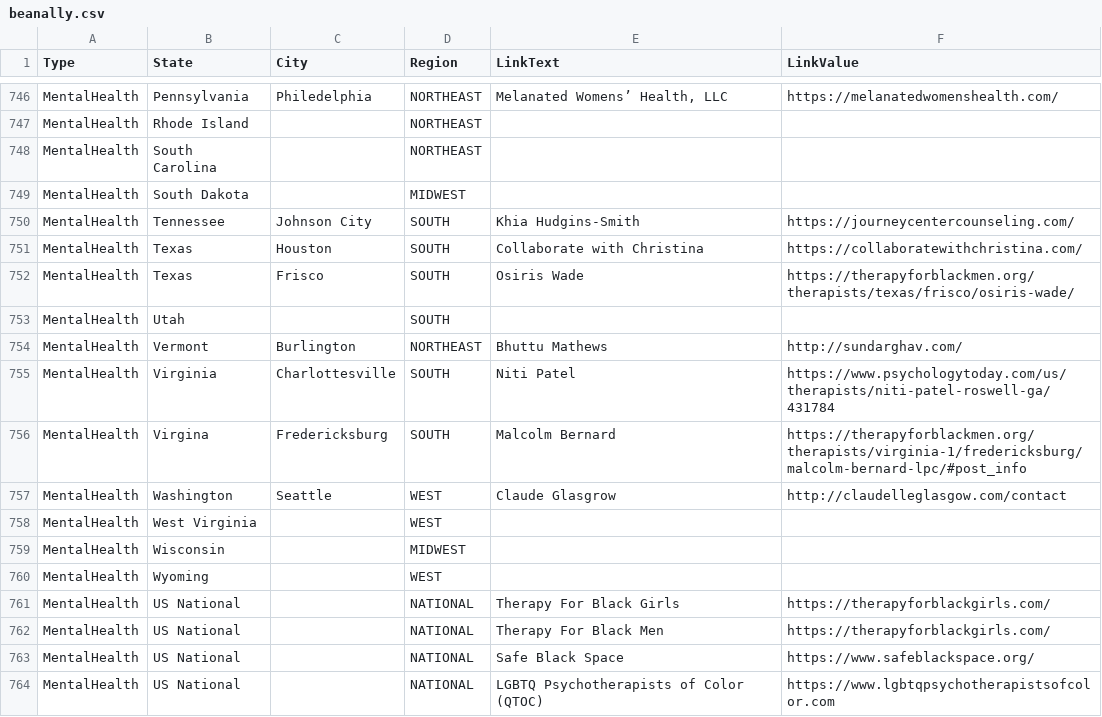
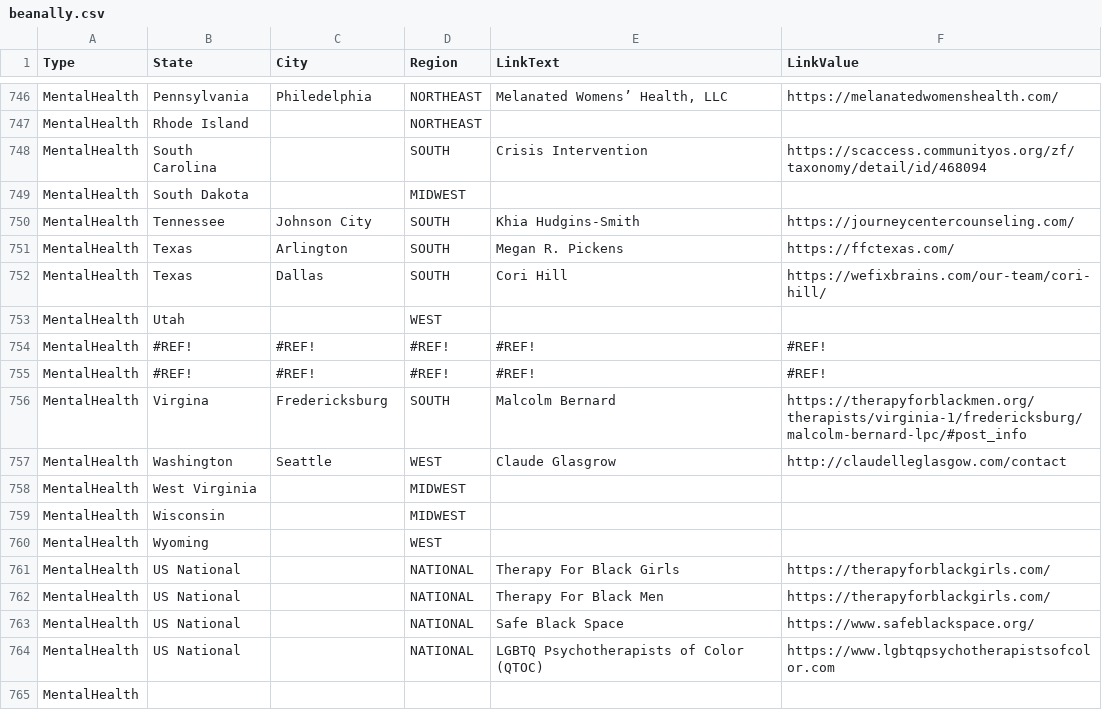
Before and after one commit to duallain/beanally, a CSV file: beanally.csv, drawn as a sheet; only a part is shown, gaps mark what is left out; the shorter side is filled out with more unchanged rows; the diff covers the shown part only.

```diff
--- a/beanally.csv
+++ b/beanally.csv
@@ -749,13 +749,13 @@ MentalHealth,Pennsylvania,Philedelphia ,NORTHEAST,"Melanated Womens’ Health, L
 MentalHealth,Rhode Island,,NORTHEAST,,
-MentalHealth,South Carolina,,NORTHEAST,,
+MentalHealth,South Carolina,,SOUTH,Crisis Intervention ,https://scaccess.communityos.org/zf/taxonomy/detail/id/468094
 MentalHealth,South Dakota,,MIDWEST,,
 MentalHealth,Tennessee,Johnson City,SOUTH,Khia Hudgins-Smith,https://journeycentercounseling.com/
-MentalHealth,Texas,Houston,SOUTH,Collaborate with Christina,https://collaboratewithchristina.com/
-MentalHealth,Texas,Frisco,SOUTH,Osiris Wade ,https://therapyforblackmen.org/therapists/texas/frisco/osiris-wade/
-MentalHealth,Utah,,SOUTH,,
-MentalHealth,Vermont,Burlington,NORTHEAST,Bhuttu Mathews,http://sundarghav.com/
-MentalHealth,Virginia,Charlottesville,SOUTH,Niti Patel,https://www.psychologytoday.com/us/therapists/niti-patel-roswell-ga/431784
+MentalHealth,Texas,Arlington ,SOUTH,Megan R. Pickens,https://ffctexas.com/
+MentalHealth,Texas,Dallas ,SOUTH,Cori Hill,https://wefixbrains.com/our-team/cori-hill/
+MentalHealth,Utah,,WEST,,
+MentalHealth,#REF!,#REF!,#REF!,#REF!,#REF!
+MentalHealth,#REF!,#REF!,#REF!,#REF!,#REF!
 MentalHealth,Virgina,Fredericksburg,SOUTH,Malcolm Bernard,https://therapyforblackmen.org/therapists/virginia-1/fredericksburg/malcolm-bernard-lpc/#post_info
 MentalHealth,Washington,Seattle ,WEST,Claude Glasgrow,http://claudelleglasgow.com/contact
-MentalHealth,West Virginia,,WEST,,
+MentalHealth,West Virginia,,MIDWEST,,
 MentalHealth,Wisconsin,,MIDWEST,,
```
Also changed, not shown: 1 added row, 1 removed row and 48 edited cells elsewhere in this file.
